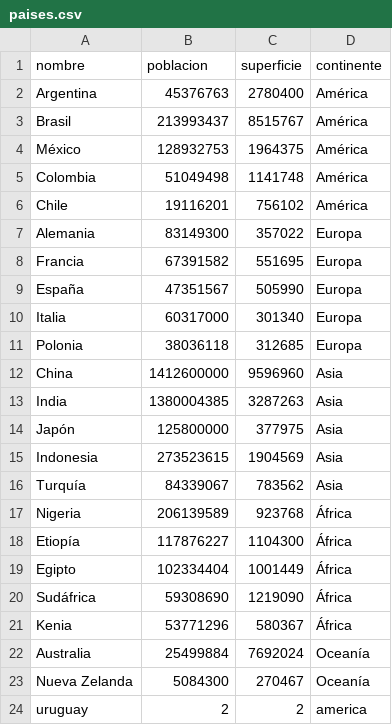
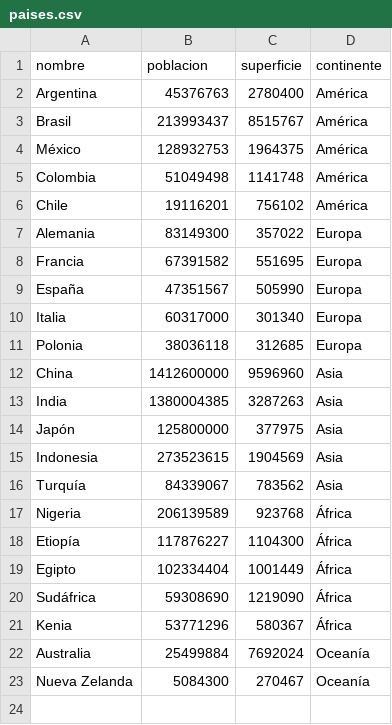
Before and after one commit to Her22Araujo/TPI_Datos_de_paises, a CSV file: paises.csv, drawn as a sheet.

Commit message:
Update paises.csv

```diff
--- a/paises.csv
+++ b/paises.csv
@@ -23,2 +23 @@ Australia,25499884,7692024,Oceanía
 Nueva Zelanda,5084300,270467,Oceanía
-uruguay,2,2,america
```
